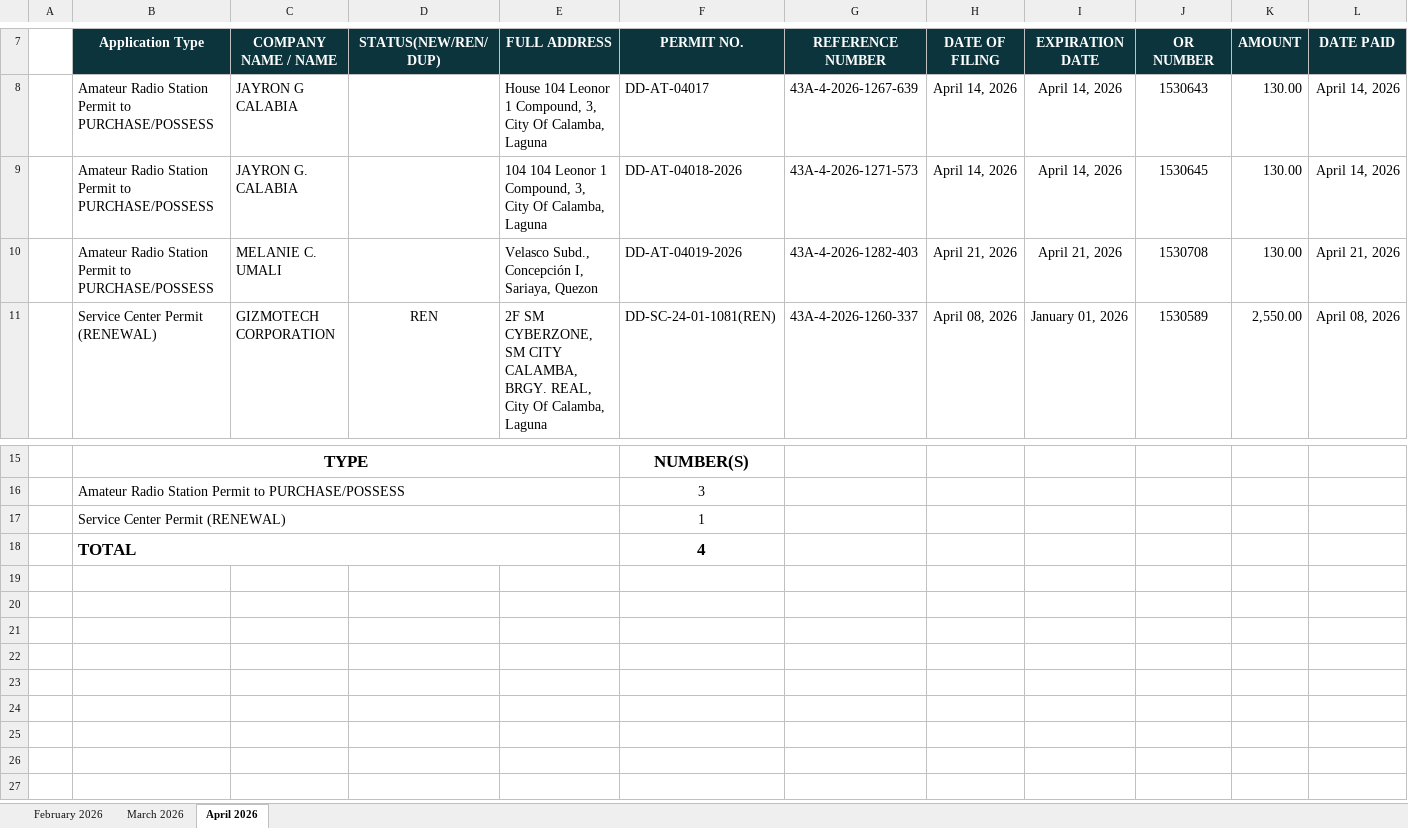
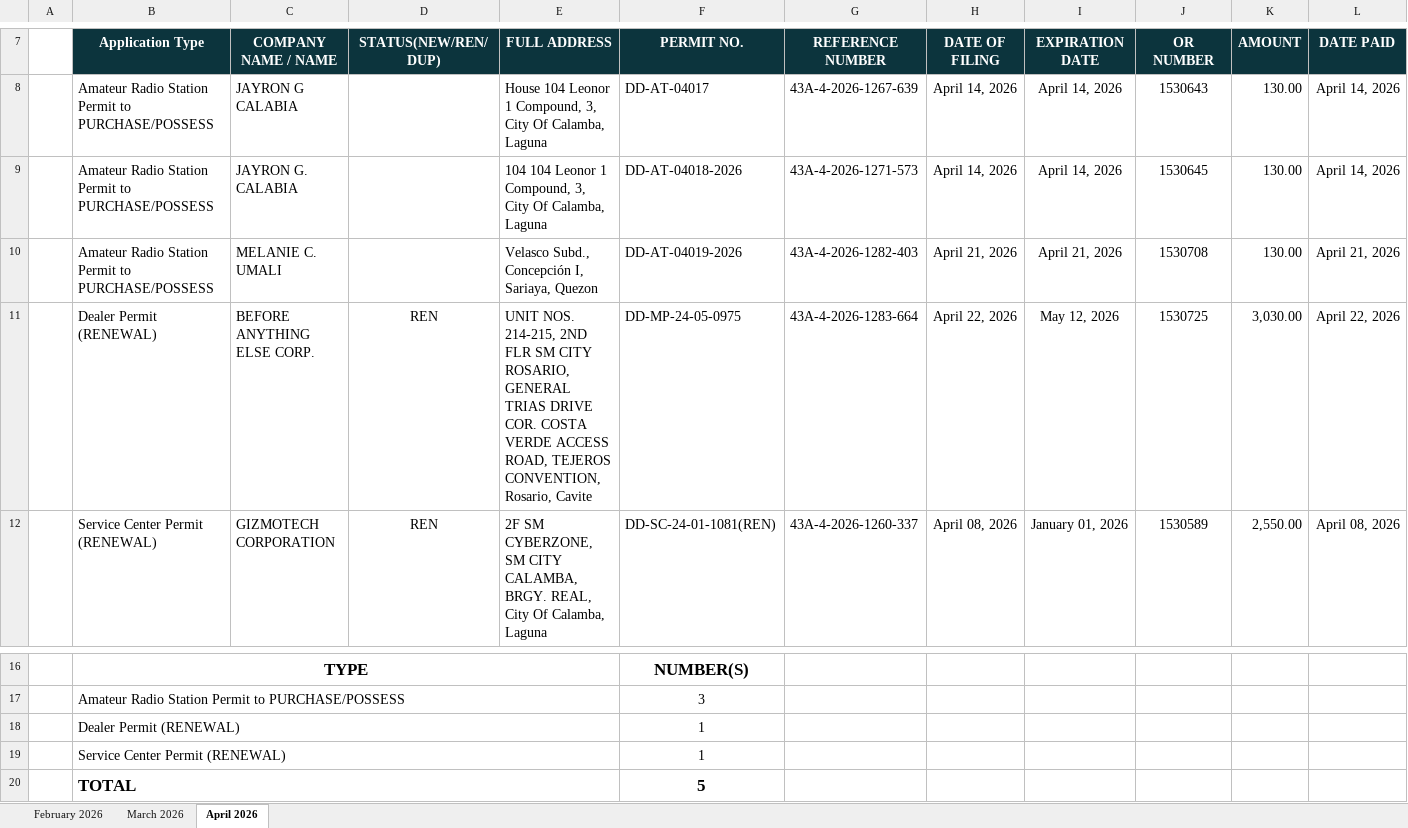
Before and after one commit to pacuitinfo/edge4a, an Excel workbook: reports/service-tracking-report-ENGR-GALELEO-MENDOZA-evaluator-cache-serviceTracking-ENGR-GALELEO-MENDOZA-IV-A-202501-202612.xlsx, sheet April 2026, drawn as a sheet; only a part is shown, gaps mark what is left out; values as stored, in another font and other column widths than the file's, no borders; addresses are those after the commit; rows hold the shown columns only; the diff names each change by its address in the sheet, - before the commit and + after, or states it on an @@ line.

Commit message:
chore(upload): service-tracking-report-ENGR-GALELEO-MENDOZA-evaluator-cache-serviceTracking-ENGR-GALELEO-MENDOZA-IV-A-202501-202612.xlsx

```diff
--- a/reports/service-tracking-report-ENGR-GALELEO-MENDOZA-evaluator-cache-serviceTracking-ENGR-GALELEO-MENDOZA-IV-A-202501-202612.xlsx (sheet April 2026)
+++ b/reports/service-tracking-report-ENGR-GALELEO-MENDOZA-evaluator-cache-serviceTracking-ENGR-GALELEO-MENDOZA-IV-A-202501-202612.xlsx (sheet April 2026)
+row 11:  | Dealer Permit (RENEWAL) | BEFORE ANYTHING ELSE CORP. | REN | UNIT NOS. 214-215, 2ND FLR SM CITY ROSARIO, GENERAL TRIAS DRIVE COR. COSTA VERDE ACCESS ROAD, TEJEROS CONVENTION, Rosario, Cavite | DD-MP-24-05-0975 | 43A-4-2026-1283-664 | April 22, 2026 | May 12, 2026 | 1530725 | 3,030.00 | April 22, 2026
+row 18:  | Dealer Permit (RENEWAL) |  |  |  | 1
-F20 (PERMIT NO.): 4
+F20 (PERMIT NO.): 5
```
